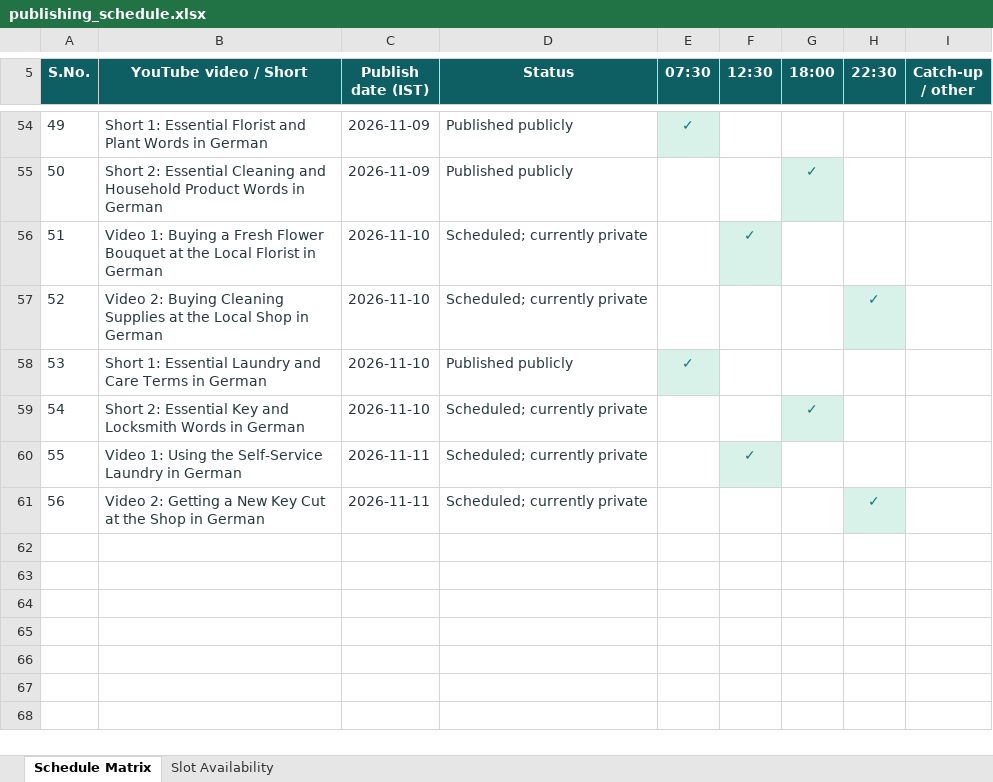
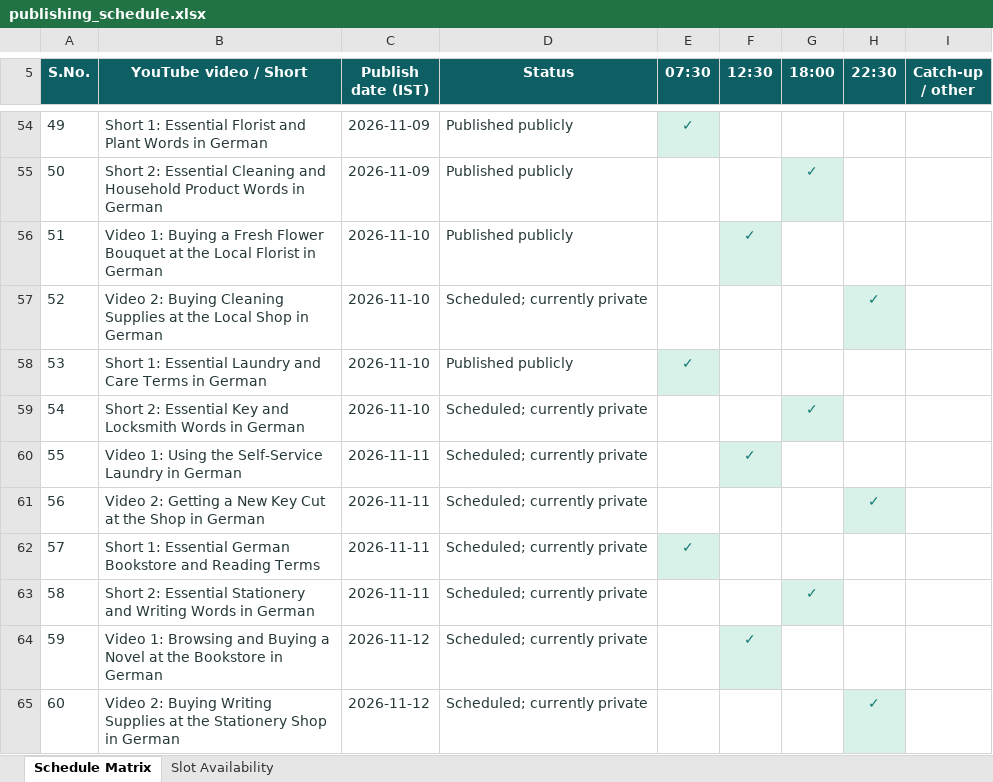
Before and after one commit to Indusvalley7/talkivana-automation, an Excel workbook: tracker/publishing_schedule.xlsx, sheet Schedule Matrix, drawn as a sheet; only a part is shown, gaps mark what is left out; values as stored, in another font and other column widths than the file's, no borders; the diff names each change by its address in the sheet, - before the commit and + after, or states it on an @@ line.

```diff
--- a/tracker/publishing_schedule.xlsx (sheet Schedule Matrix)
+++ b/tracker/publishing_schedule.xlsx (sheet Schedule Matrix)
-D56 (Status): Scheduled; currently private
+D56 (Status): Published publicly
+row 62: 57 | Short 1: Essential German Bookstore and Reading Terms | 2026-11-11 | Scheduled; currently private | ✓
+row 63: 58 | Short 2: Essential Stationery and Writing Words in German | 2026-11-11 | Scheduled; currently private |  |  | ✓
+row 64: 59 | Video 1: Browsing and Buying a Novel at the Bookstore in German | 2026-11-12 | Scheduled; currently private |  | ✓
+row 65: 60 | Video 2: Buying Writing Supplies at the Stationery Shop in German | 2026-11-12 | Scheduled; currently private |  |  |  | ✓
```
Also changed, not shown: sheet Slot Availability.
